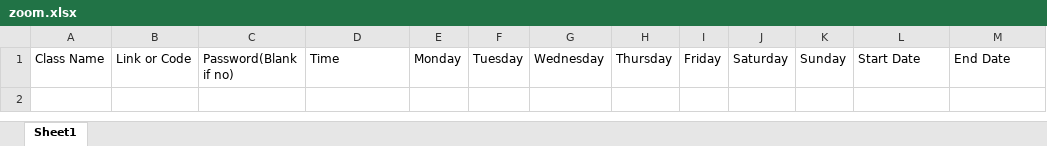
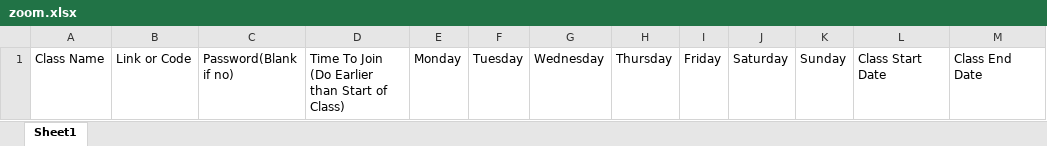
Before and after one commit to wilcockj/autozoomer, an Excel workbook: zoom.xlsx, sheet Sheet1, drawn as a sheet; values as stored, in another font and other column widths than the file's, no borders; the diff names each change by its address in the sheet, - before the commit and + after, or states it on an @@ line.

Commit message:
changed title of column

```diff
--- a/zoom.xlsx (sheet Sheet1)
+++ b/zoom.xlsx (sheet Sheet1)
-D1: Time
+D1: Time To Join (Do Earlier than Start of Class)
-L1: Start Date
+L1: Class Start Date
-M1: End Date
+M1: Class End Date
```
